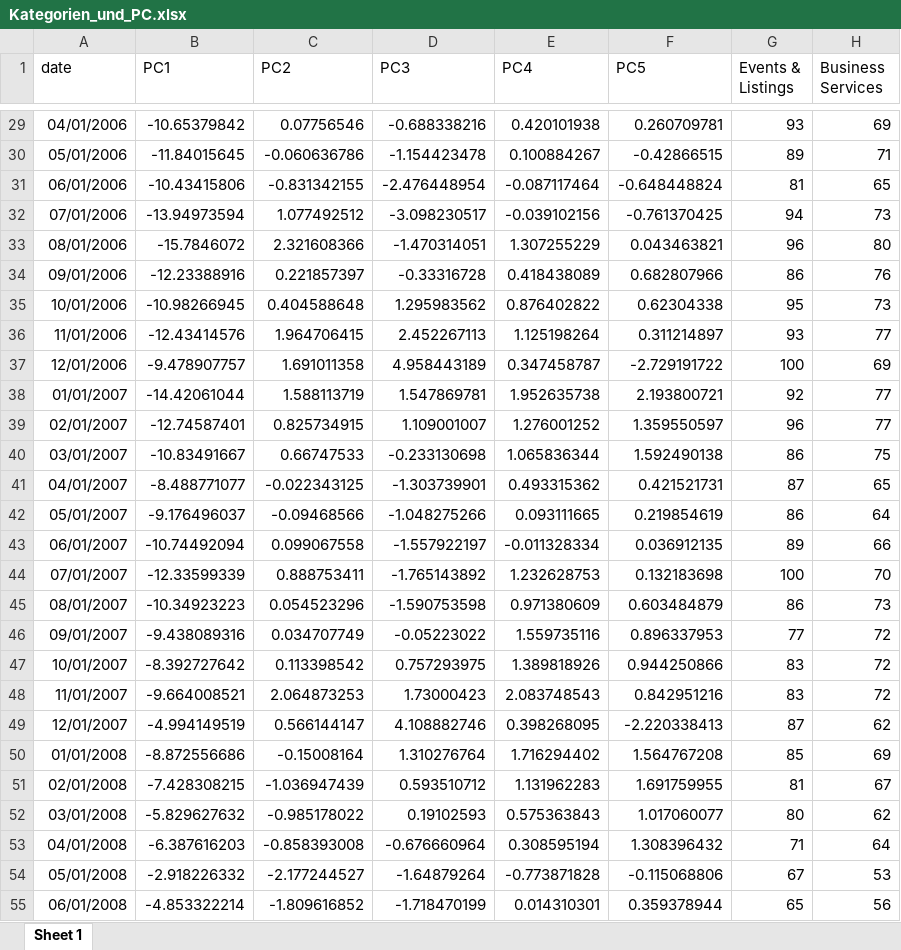
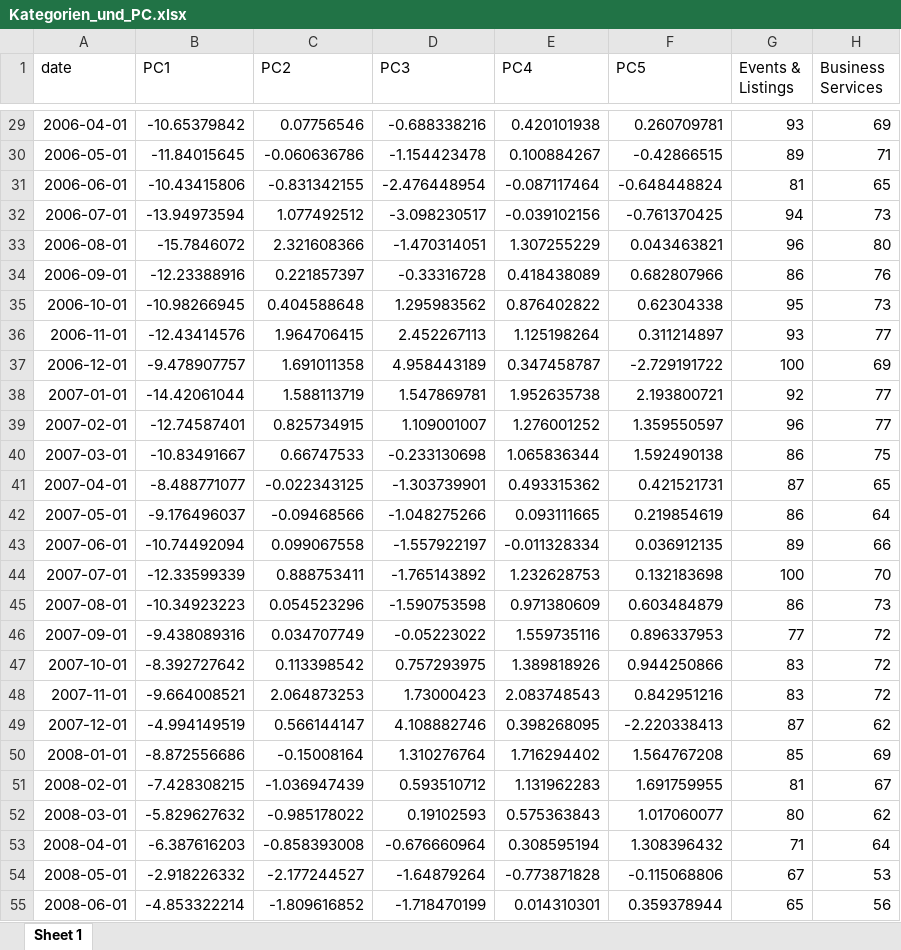
Before and after one commit to johannes97s/ifwtrends, an Excel workbook: Kategorien_und_PC.xlsx, sheet Sheet 1, drawn as a sheet; only a part is shown, gaps mark what is left out; values as stored, in another font and other column widths than the file's, no borders; the diff covers the shown part only; the diff names each change by its address in the sheet, - before the commit and + after, or states it on an @@ line.

```diff
--- a/Kategorien_und_PC.xlsx (sheet Sheet 1)
+++ b/Kategorien_und_PC.xlsx (sheet Sheet 1)
-A29 (date): 04/01/2006
+A29 (date): 2006-04-01
-A30 (date): 05/01/2006
+A30 (date): 2006-05-01
-A31 (date): 06/01/2006
+A31 (date): 2006-06-01
-A32 (date): 07/01/2006
+A32 (date): 2006-07-01
-A33 (date): 08/01/2006
+A33 (date): 2006-08-01
-A34 (date): 09/01/2006
+A34 (date): 2006-09-01
-A35 (date): 10/01/2006
+A35 (date): 2006-10-01
-A36 (date): 11/01/2006
+A36 (date): 2006-11-01
-A37 (date): 12/01/2006
+A37 (date): 2006-12-01
-A38 (date): 01/01/2007
+A38 (date): 2007-01-01
-A39 (date): 02/01/2007
+A39 (date): 2007-02-01
-A40 (date): 03/01/2007
+A40 (date): 2007-03-01
-A41 (date): 04/01/2007
+A41 (date): 2007-04-01
-A42 (date): 05/01/2007
+A42 (date): 2007-05-01
-A43 (date): 06/01/2007
+A43 (date): 2007-06-01
-A44 (date): 07/01/2007
+A44 (date): 2007-07-01
-A45 (date): 08/01/2007
+A45 (date): 2007-08-01
-A46 (date): 09/01/2007
+A46 (date): 2007-09-01
-A47 (date): 10/01/2007
+A47 (date): 2007-10-01
-A48 (date): 11/01/2007
+A48 (date): 2007-11-01
-A49 (date): 12/01/2007
+A49 (date): 2007-12-01
-A50 (date): 01/01/2008
+A50 (date): 2008-01-01
-A51 (date): 02/01/2008
+A51 (date): 2008-02-01
-A52 (date): 03/01/2008
+A52 (date): 2008-03-01
-A53 (date): 04/01/2008
+A53 (date): 2008-04-01
-A54 (date): 05/01/2008
+A54 (date): 2008-05-01
-A55 (date): 06/01/2008
+A55 (date): 2008-06-01
```
Also changed, not shown: 185 edited cells elsewhere in this sheet, 7 other files.
